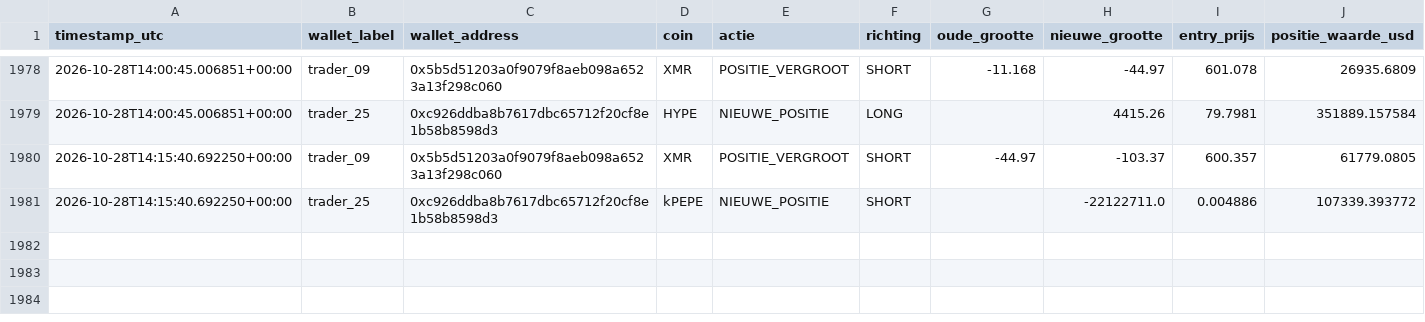
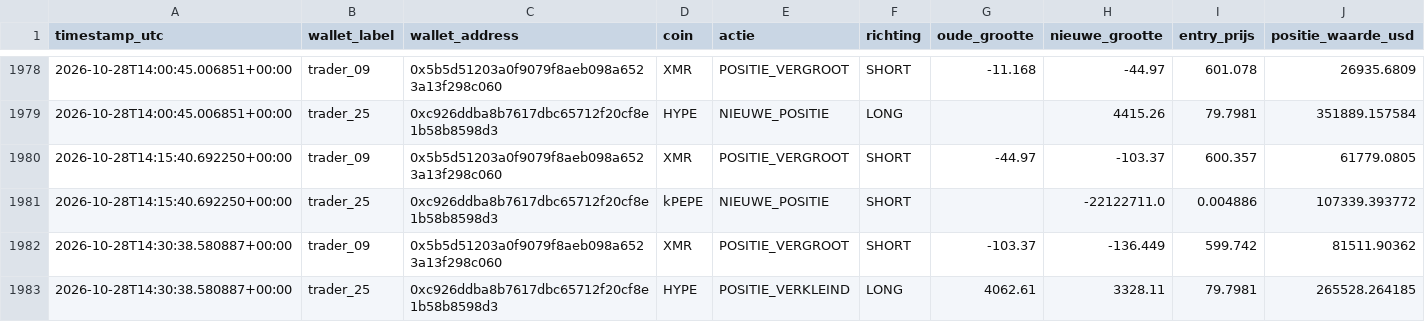
Before and after one commit to wave25031/copytrack, a CSV file: copytrack_voor_github/output/signals_log.csv, drawn as a sheet; only a part is shown, gaps mark what is left out; the diff names each change by its address in the sheet, - before the commit and + after, or states it on an @@ line.

```diff
--- a/copytrack_voor_github/output/signals_log.csv
+++ b/copytrack_voor_github/output/signals_log.csv
+row 1982: 2026-10-28T14:30:38.580887+00:00 | trader_09 | 0x5b5d51203a0f9079f8aeb098a6523a13f298c060 | XMR | POSITIE_VERGROOT | SHORT | -103.37 | -136.449 | 599.742 | 81511.90362
+row 1983: 2026-10-28T14:30:38.580887+00:00 | trader_25 | 0xc926ddba8b7617dbc65712f20cf8e1b58b8598d3 | HYPE | POSITIE_VERKLEIND | LONG | 4062.61 | 3328.11 | 79.7981 | 265528.264185
```
Also changed, not shown: 1 other file.
